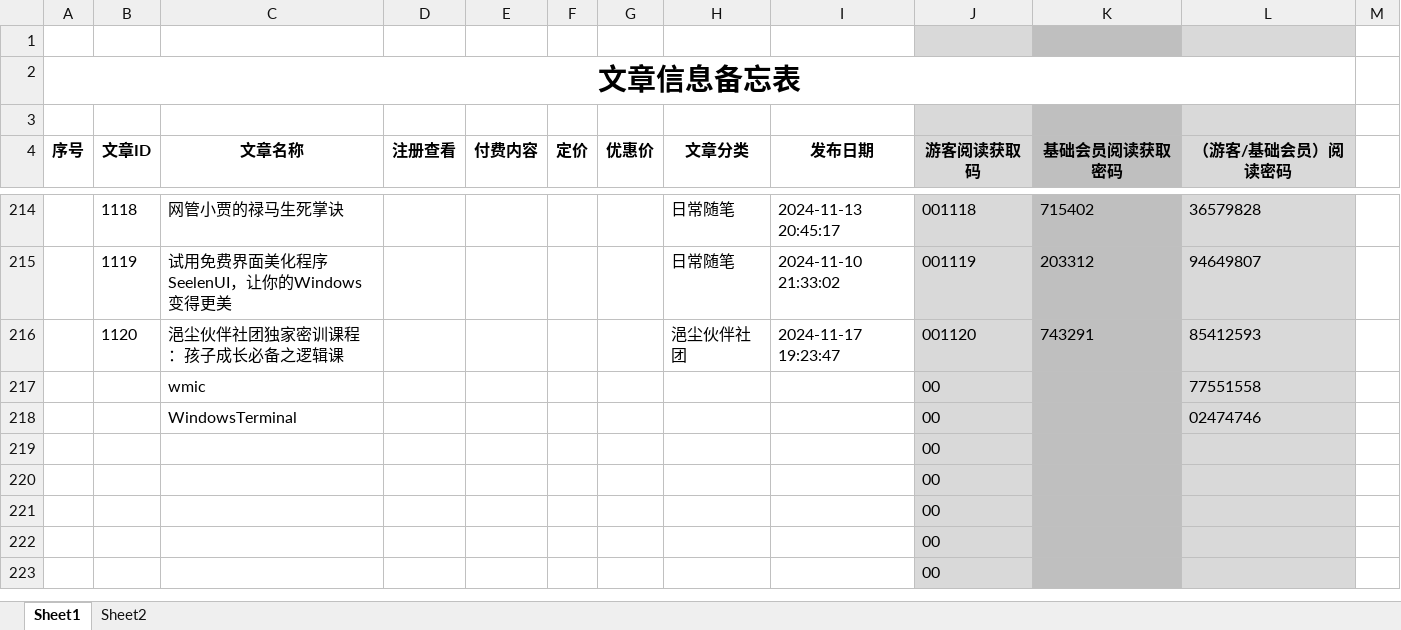
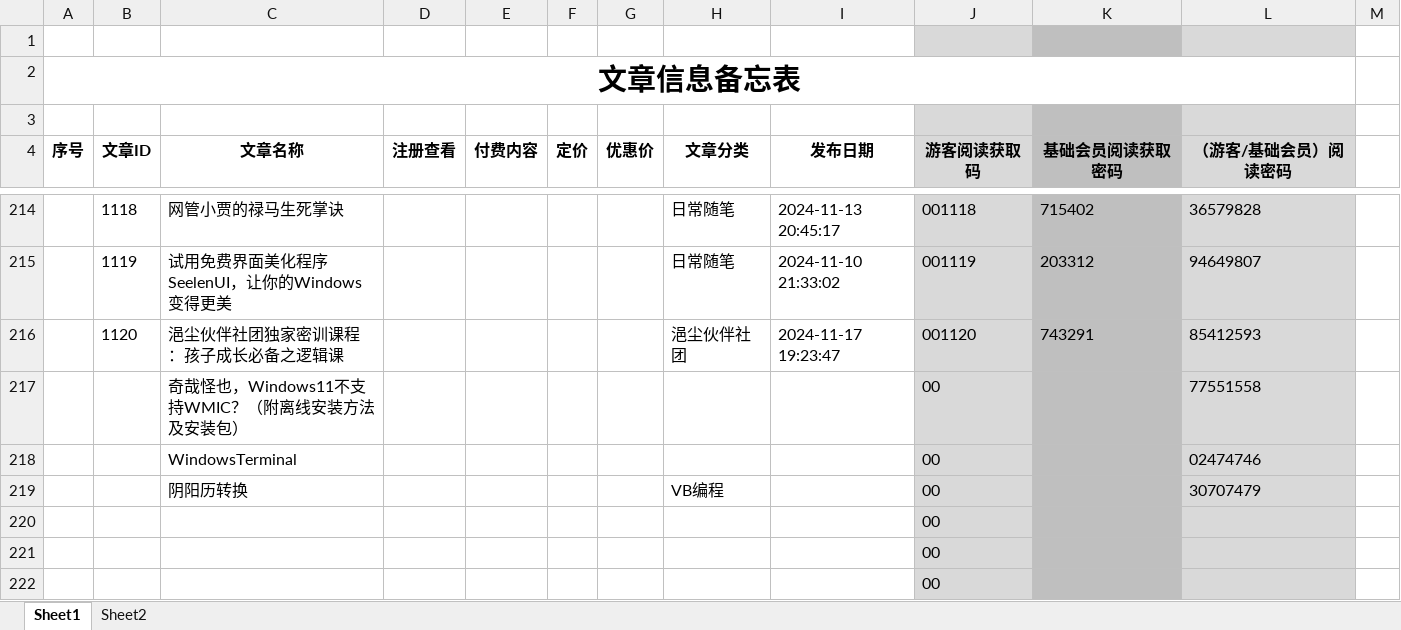
Before and after one commit to panxibei/writing, an Excel workbook: 11_付费课程/99.资料/文章信息备忘表.xlsx, sheet Sheet1, drawn as a sheet; only a part is shown, gaps mark what is left out; the shorter side is filled out with more unchanged rows; values as stored, in another font and other column widths than the file's, no borders; conditional formats not drawn; removed rows and columns are numbered as before the commit, all else as after; the diff names each change by its address in the sheet, - before the commit and + after, or states it on an @@ line.

```diff
--- a/11_付费课程/99.资料/文章信息备忘表.xlsx (sheet Sheet1)
+++ b/11_付费课程/99.资料/文章信息备忘表.xlsx (sheet Sheet1)
-C217 (文章名称): wmic
+C217 (文章名称): 奇哉怪也，Windows11不支持WMIC？（附离线安装方法及安装包）
-row 219:  |  |  |  |  |  |  |  |  | 00
+row 219:  |  | 阴阳历转换 |  |  |  |  | VB编程 |  | 00 |  | 30707479
```
Also changed, not shown: 2 other files.
